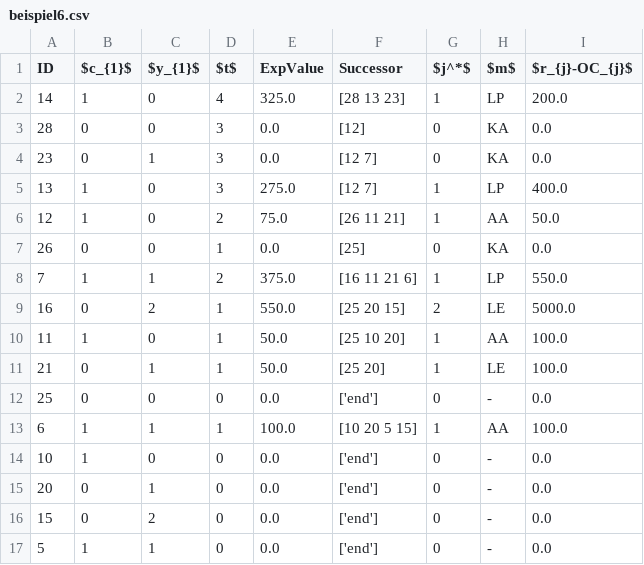
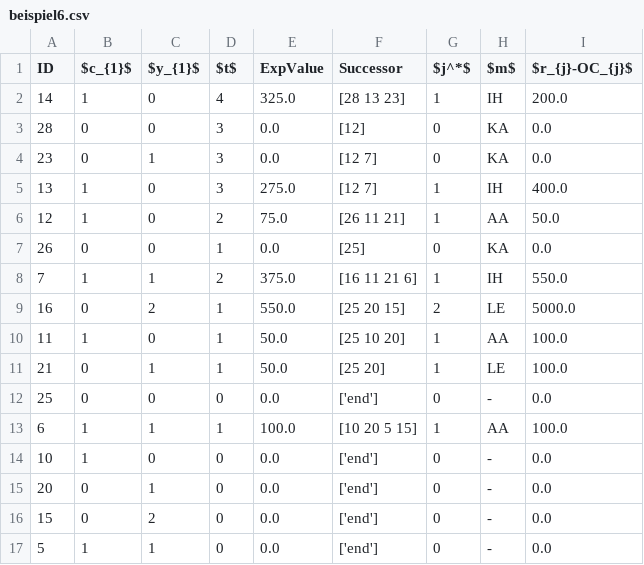
Before and after one commit to rb4k/MA-DP, a CSV file: Data/beispiel6.csv, drawn as a sheet.

```diff
--- a/Data/beispiel6.csv
+++ b/Data/beispiel6.csv
@@ -1,9 +1,9 @@
 ID,$c_{1}$,$y_{1}$,$t$,ExpValue,Successor,$j^*$,$m$,$r_{j}-OC_{j}$
-14,1,0,4,325.0,[28 13 23],1,LP,200.0
+14,1,0,4,325.0,[28 13 23],1,IH,200.0
 28,0,0,3,0.0,[12],0,KA,0.0
 23,0,1,3,0.0,[12 7],0,KA,0.0
-13,1,0,3,275.0,[12 7],1,LP,400.0
+13,1,0,3,275.0,[12 7],1,IH,400.0
 12,1,0,2,75.0,[26 11 21],1,AA,50.0
 26,0,0,1,0.0,[25],0,KA,0.0
-7,1,1,2,375.0,[16 11 21 6],1,LP,550.0
+7,1,1,2,375.0,[16 11 21 6],1,IH,550.0
 16,0,2,1,550.0,[25 20 15],2,LE,5000.0
```
Also changed, not shown: Data/beispiel5.csv, Data/beispiel7.csv, 21 other files.
